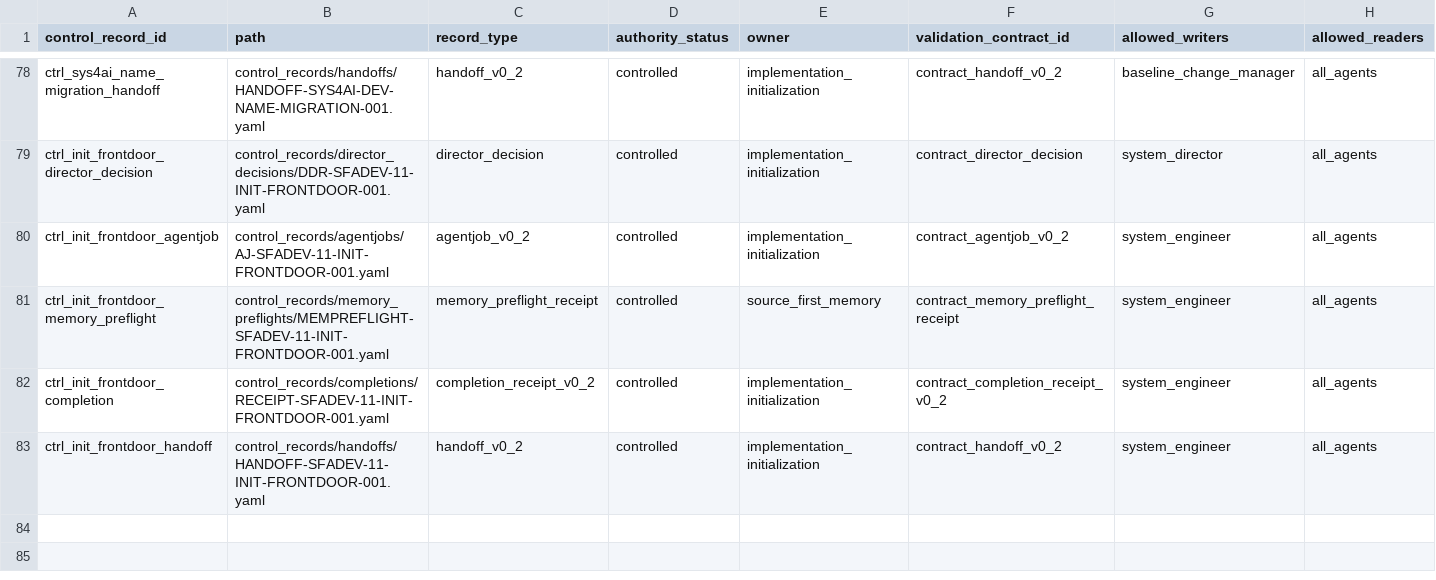
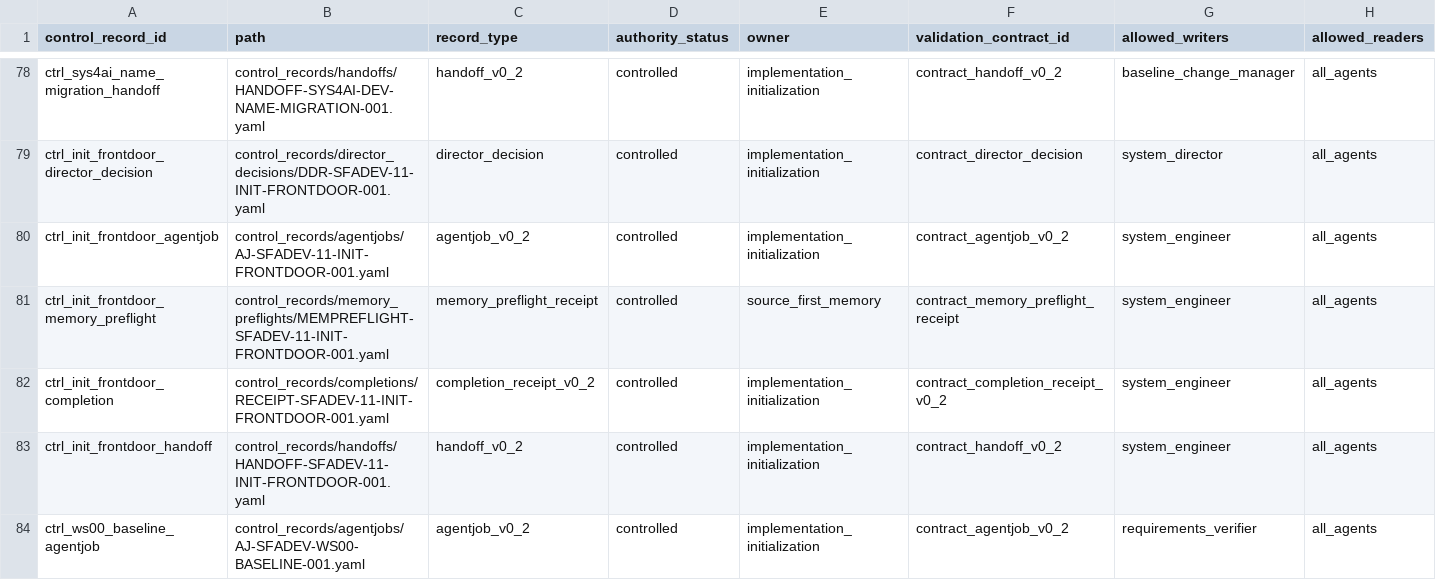
Before and after one commit to AngryOwlAI/Sys4AI-dev, a CSV file: Sys4AI/registries/control_record_registry.csv, drawn as a sheet; only a part is shown, gaps mark what is left out; rows hold the shown columns only; the diff names each change by its address in the sheet, - before the commit and + after, or states it on an @@ line.

```diff
--- a/Sys4AI/registries/control_record_registry.csv
+++ b/Sys4AI/registries/control_record_registry.csv
+row 84: ctrl_ws00_baseline_agentjob | control_records/agentjobs/AJ-SFADEV-WS00-BASELINE-001.yaml | agentjob_v0_2 | controlled | implementation_initialization | contract_agentjob_v0_2 | requirements_verifier | all_agents
```
Also changed, not shown: Sys4AI/registries/agentjob_registry.csv, 7 other files.
